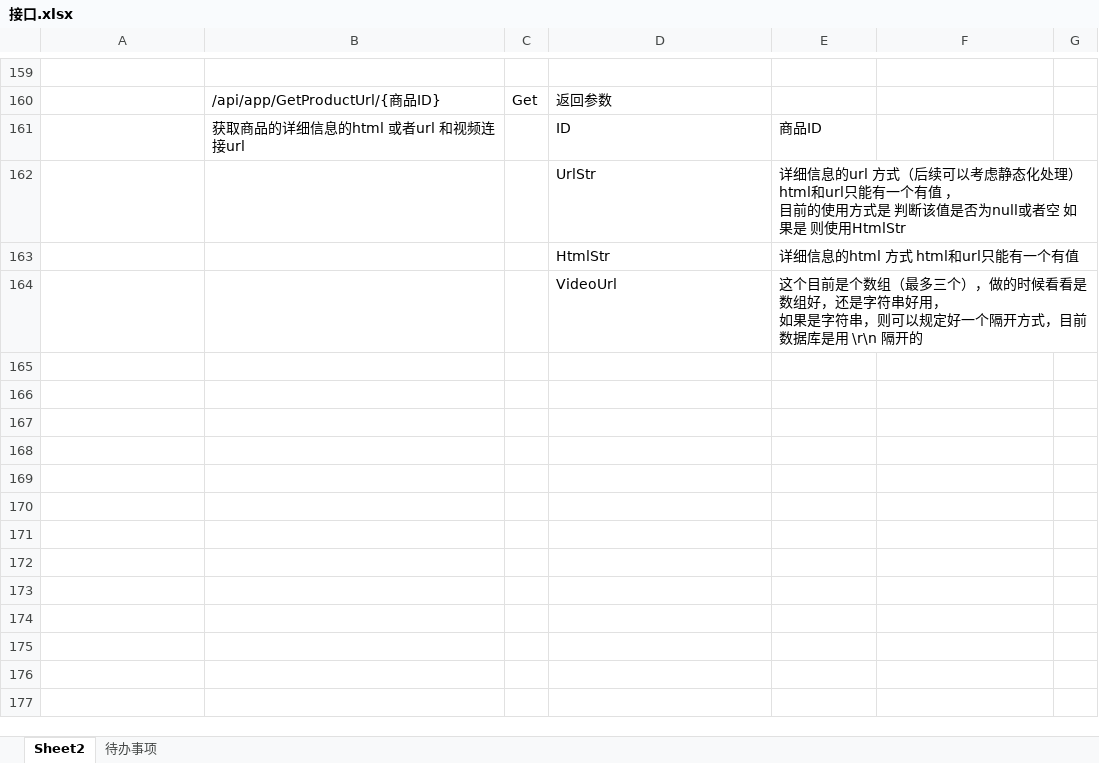
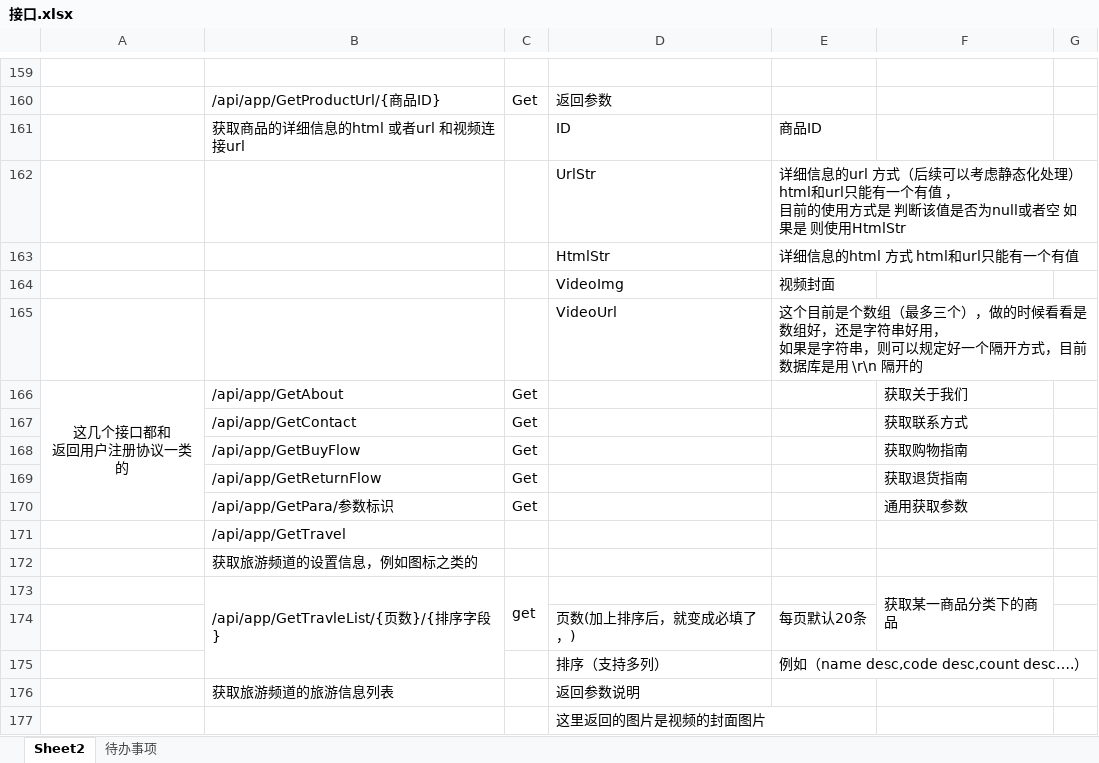
Before and after one commit to personDevelop/wzsd, an Excel workbook: 文档/接口.xlsx, sheet Sheet2, drawn as a sheet; only a part is shown, gaps mark what is left out; values as stored, in another font and other column widths than the file's, no borders; charts and pictures not drawn; ↵ is a line break in a cell; the diff names each change by its address in the sheet, - before the commit and + after, or states it on an @@ line.

```diff
--- a/文档/接口.xlsx (sheet Sheet2)
+++ b/文档/接口.xlsx (sheet Sheet2)
+row 164:  |  |  | VideoImg | 视频封面
+row 166: 这几个接口都和 ↵ 返回用户注册协议一类的 | /api/app/GetAbout | Get |  |  | 获取关于我们
+row 167:  | /api/app/GetContact | Get |  |  | 获取联系方式
+row 168:  | /api/app/GetBuyFlow | Get |  |  | 获取购物指南
+row 169:  | /api/app/GetReturnFlow | Get |  |  | 获取退货指南
+row 170:  | /api/app/GetPara/参数标识 | Get |  |  | 通用获取参数
+row 171:  | /api/app/GetTravel
+row 172:  | 获取旅游频道的设置信息，例如图标之类的
+row 173:  | /api/app/GetTravleList/{页数}/{排序字段} | get |  |  | 获取某一商品分类下的商品
+row 174:  |  |  | 页数(加上排序后，就变成必填了，) | 每页默认20条
+row 175:  |  |  | 排序（支持多列） | 例如（name desc,code desc,count desc….）
+row 176:  | 获取旅游频道的旅游信息列表 |  | 返回参数说明
+row 177:  |  |  | 这里返回的图片是视频的封面图片
```
Also changed, not shown: 35 other files.
